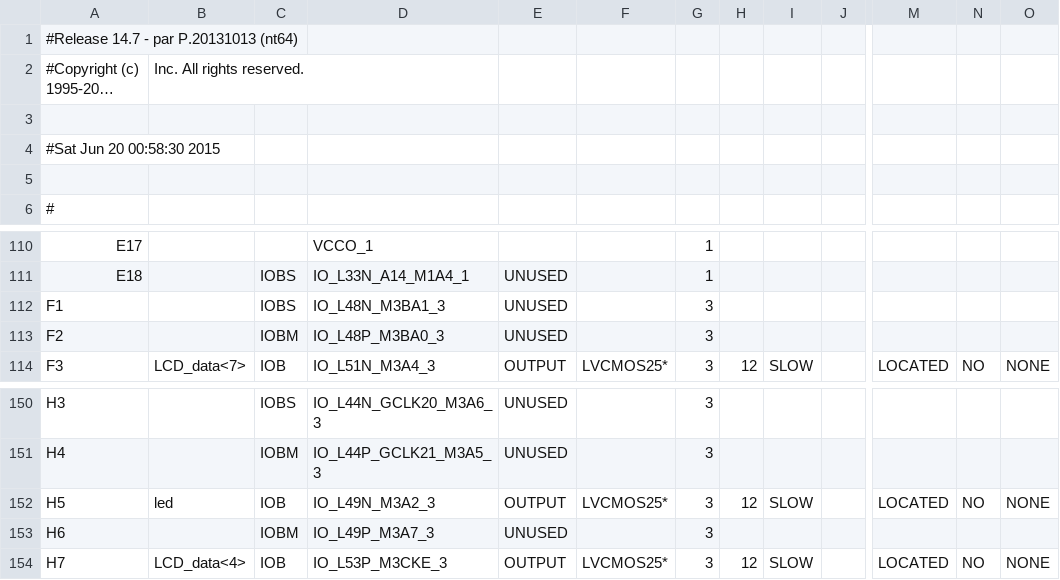
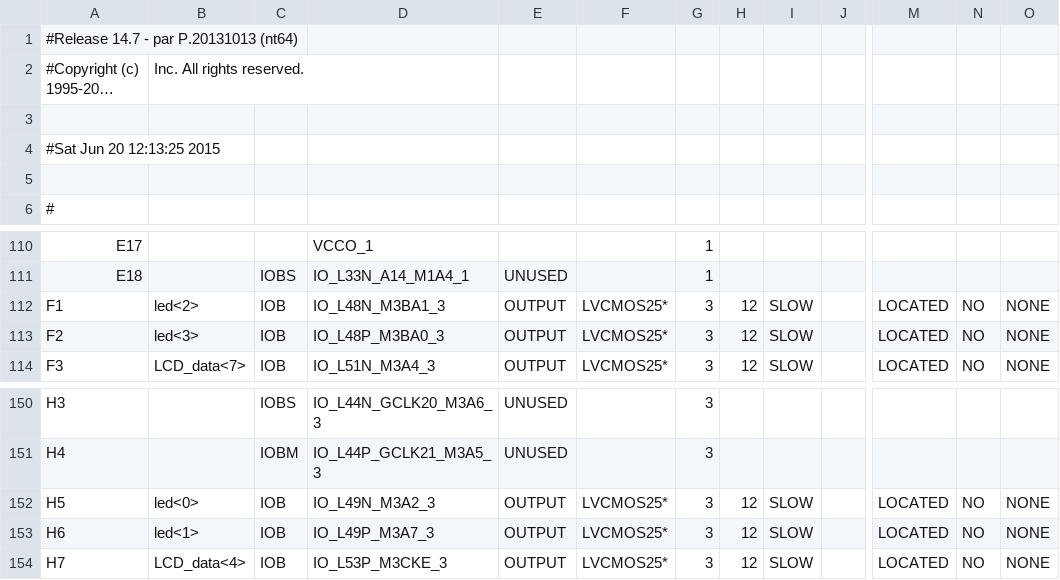
Before and after one commit to chunyou0830/EE2230_Final, a CSV file: LCD_Convert_Test/LCD_Control_Test_pad.csv, drawn as a sheet; only a part is shown, gaps mark what is left out; long unchanged cells end in …; the diff names each change by its address in the sheet, - before the commit and + after, or states it on an @@ line.

```diff
--- a/LCD_Convert_Test/LCD_Control_Test_pad.csv
+++ b/LCD_Convert_Test/LCD_Control_Test_pad.csv
-A4: #Sat Jun 20 00:58:30 2015
+A4: #Sat Jun 20 12:13:25 2015
-B112: (empty)
+B112: led<2>
-C112: IOBS
+C112: IOB
-E112:E113: UNUSED
+E112:E113: OUTPUT
-F112:F113: (empty)
+F112:F113: LVCMOS25*
-H112:H113: (empty)
+H112:H113: 12
-I112:I113: (empty)
+I112:I113: SLOW
-M112:M113: (empty)
+M112:M113: LOCATED
-N112:N113: (empty)
+N112:N113: NO
-O112:O113: (empty)
+O112:O113: NONE
-B113: (empty)
+B113: led<3>
-C113: IOBM
+C113: IOB
-B152: led
+B152: led<0>
-B153: (empty)
+B153: led<1>
-C153: IOBM
+C153: IOB
-E153: UNUSED
+E153: OUTPUT
-F153: (empty)
+F153: LVCMOS25*
-H153: (empty)
+H153: 12
-I153: (empty)
+I153: SLOW
-M153: (empty)
+M153: LOCATED
-N153: (empty)
+N153: NO
-O153: (empty)
+O153: NONE
```
Also changed, not shown: 47 other files.
